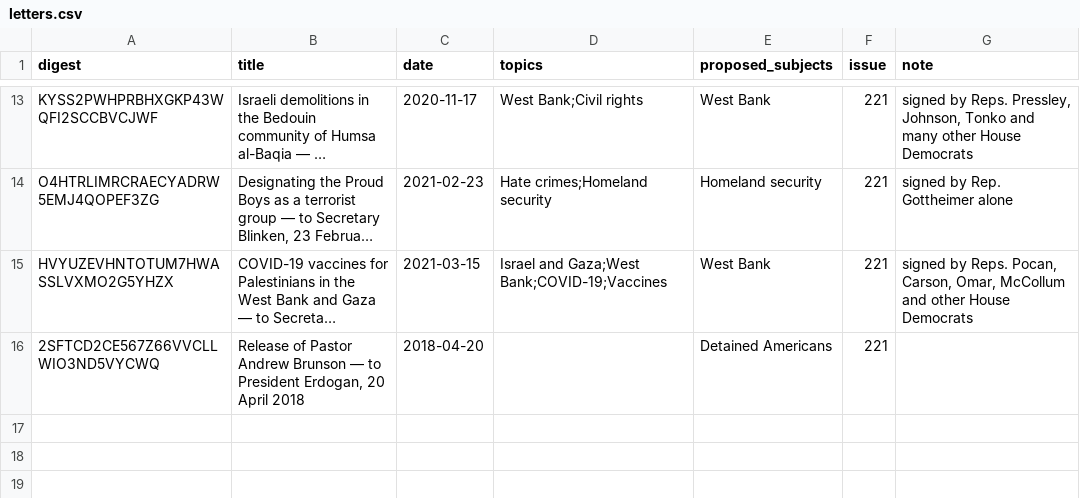
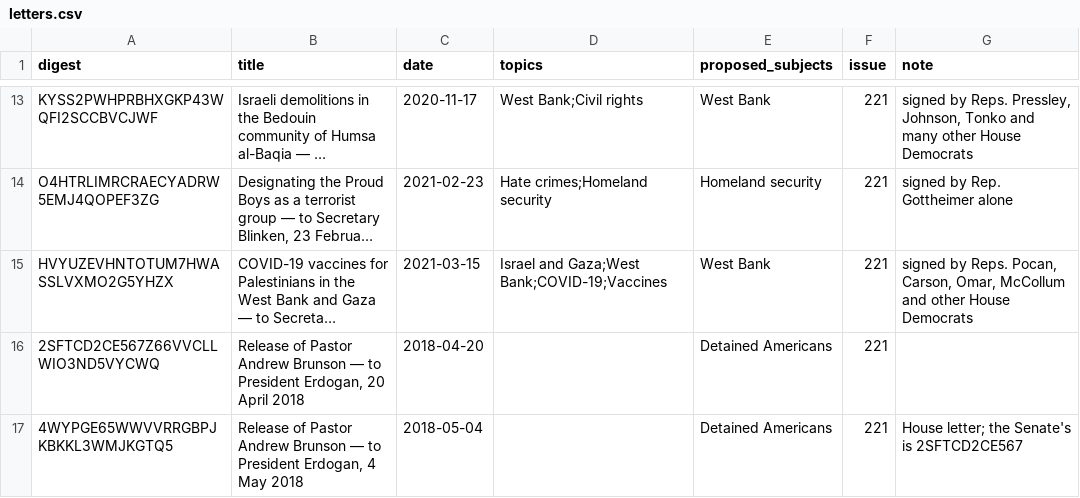
Before and after one commit to Robin-IA/Congressional-Letters-Dev, a CSV file: letters-vocabulary-needs/letters.csv, drawn as a sheet; only a part is shown, gaps mark what is left out; long unchanged cells end in …; the diff names each change by its address in the sheet, - before the commit and + after, or states it on an @@ line.

```diff
--- a/letters-vocabulary-needs/letters.csv
+++ b/letters-vocabulary-needs/letters.csv
+row 17: 4WYPGE65WWVVRRGBPJKBKKL3WMJKGTQ5 | Release of Pastor Andrew Brunson — to President Erdogan, 4 May 2018 | 2018-05-04 |  | Detained Americans | 221 | House letter; the Senate's is 2SFTCD2CE567
```
Also changed, not shown: vocabulary/letter-dates.csv, vocabulary/letter-titles.csv, 2 other files.
